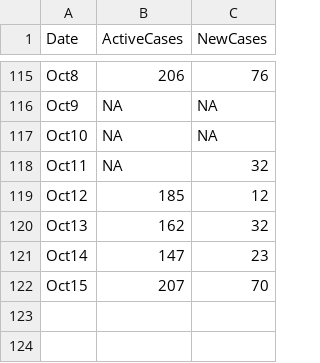
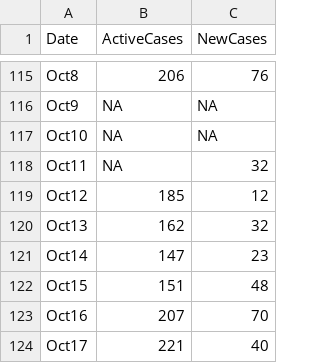
Before and after one commit to hugocarlos/public_scripts, a TSV file: COVID_Morelia.tsv, drawn as a sheet; only a part is shown, gaps mark what is left out.

```diff
--- a/COVID_Morelia.tsv
+++ b/COVID_Morelia.tsv
@@ -121,2 +121,4 @@ Oct13	162	32
 Oct14	147	23
-Oct15	207	70
+Oct15	151	48
+Oct16	207	70
+Oct17	221	40	
```
Also changed, not shown: 1 other file.
